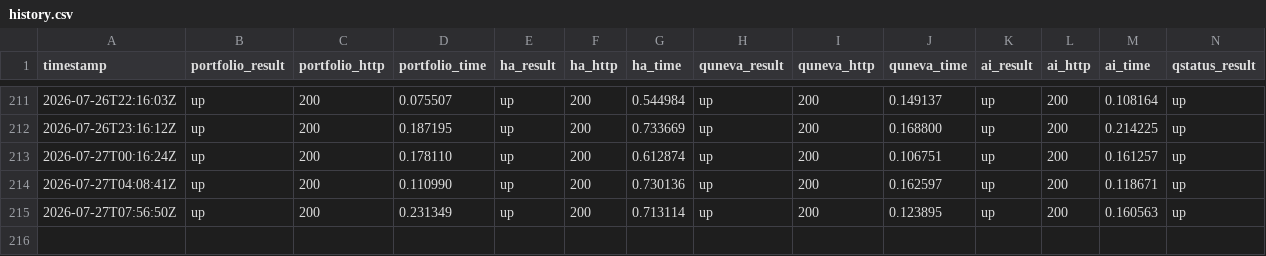
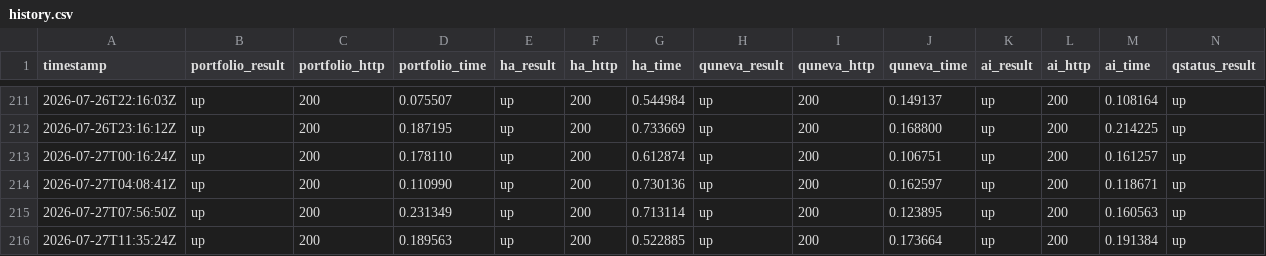
Before and after one commit to Abdelrahman-Ezzat-G/Portfolio-Status, a CSV file: data/history.csv, drawn as a sheet; only a part is shown, gaps mark what is left out; rows hold the shown columns only; the diff names each change by its address in the sheet, - before the commit and + after, or states it on an @@ line.

```diff
--- a/data/history.csv
+++ b/data/history.csv
+row 216: 2026-07-27T11:35:24Z | up | 200 | 0.189563 | up | 200 | 0.522885 | up | 200 | 0.173664 | up | 200 | 0.191384 | up
```
Also changed, not shown: data/history-archive-2026-07.csv, 2 other files.
